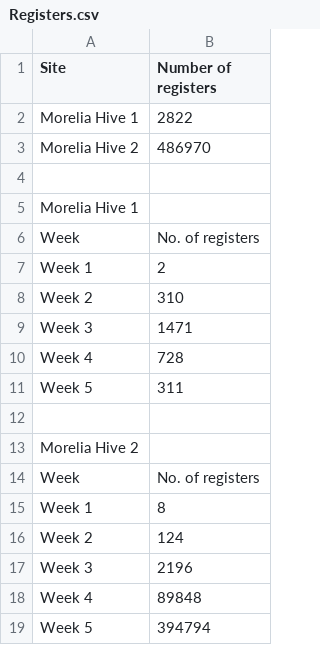
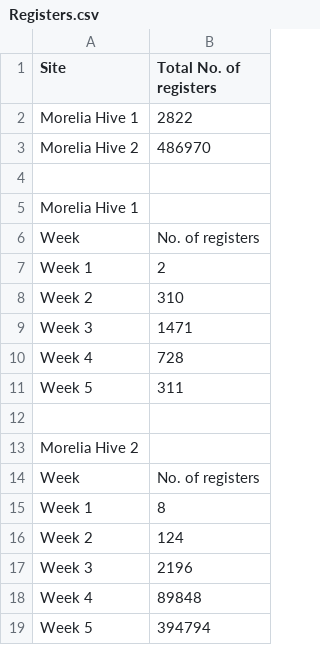
Before and after one commit to ulises1229/Bee-BehaviorAnalysis, a CSV file: data/output/Registers.csv, drawn as a sheet.

```diff
--- a/data/output/Registers.csv
+++ b/data/output/Registers.csv
@@ -1,2 +1,2 @@
-Site,Number of registers
+Site,Total No. of registers
 Morelia Hive 1,2822
```
Also changed, not shown: data/output/Bees.csv, 2 other files.
